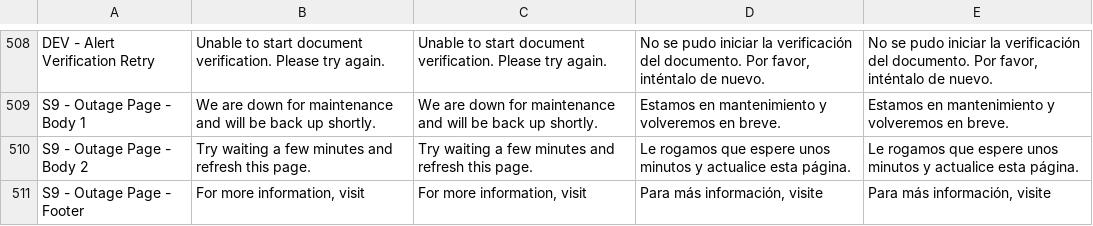
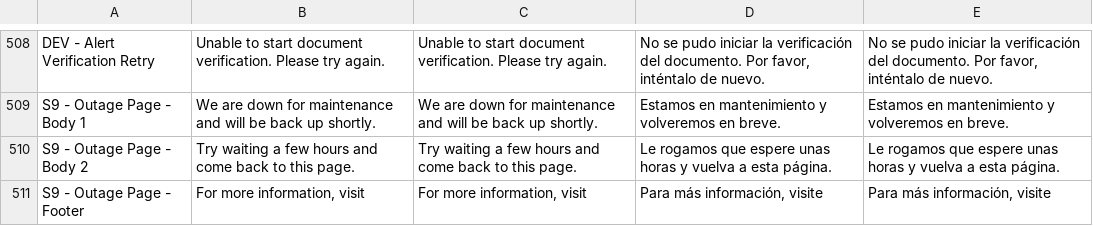
Before and after one commit to codeforamerica/sebt-self-service-portal, a CSV file: packages/design-system/content/states/co.csv, drawn as a sheet; only a part is shown, gaps mark what is left out.

```diff
--- a/packages/design-system/content/states/co.csv
+++ b/packages/design-system/content/states/co.csv
@@ -782,3 +782,3 @@ DEV - Alert Verification Retry,Unable to start document verification. Please try
 S9 - Outage Page - Body 1,We are down for maintenance and will be back up shortly.,We are down for maintenance and will be back up shortly.,Estamos en mantenimiento y volveremos en breve.,Estamos en mantenimiento y volveremos en breve.
-S9 - Outage Page - Body 2,Try waiting a few minutes and refresh this page.,Try waiting a few minutes and refresh this page.,Le rogamos que espere unos minutos y actualice esta página.,Le rogamos que espere unos minutos y actualice esta página.
+S9 - Outage Page - Body 2,Try waiting a few hours and come back to this page.,Try waiting a few hours and come back to this page.,Le rogamos que espere unas horas y vuelva a esta página.,Le rogamos que espere unas horas y vuelva a esta página.
 S9 - Outage Page - Footer,"For more information, visit","For more information, visit","Para más información, visite","Para más información, visite"
```
Also changed, not shown: packages/design-system/content/states/dc.csv, 3 other files.
